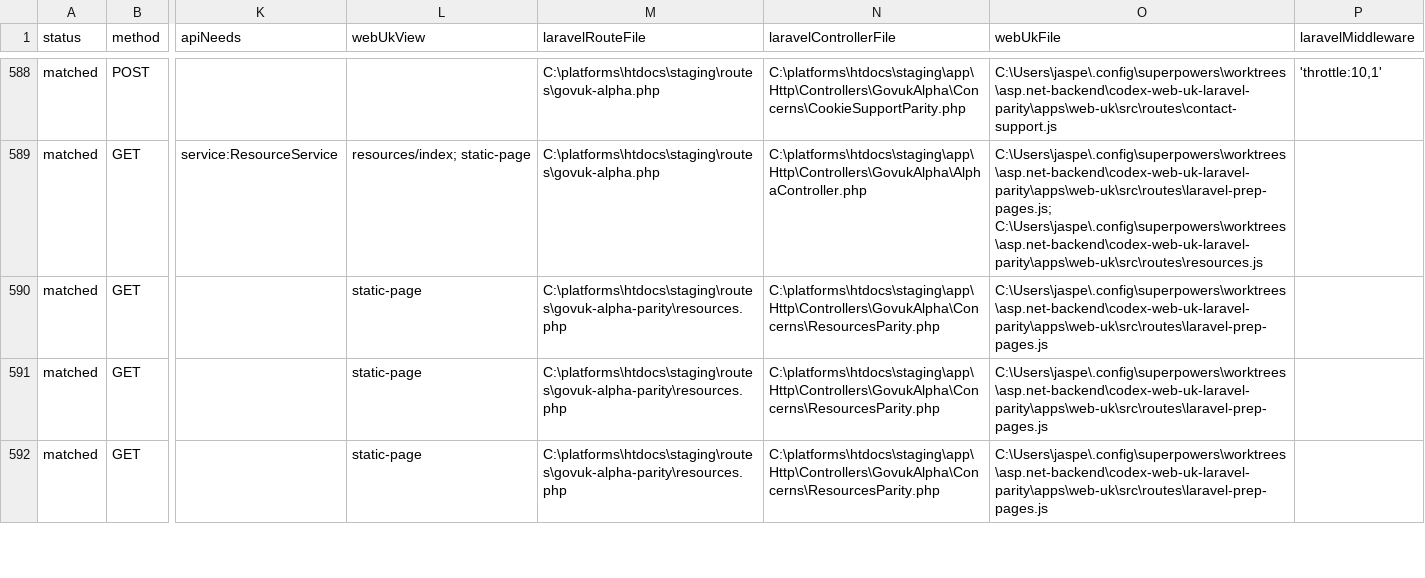
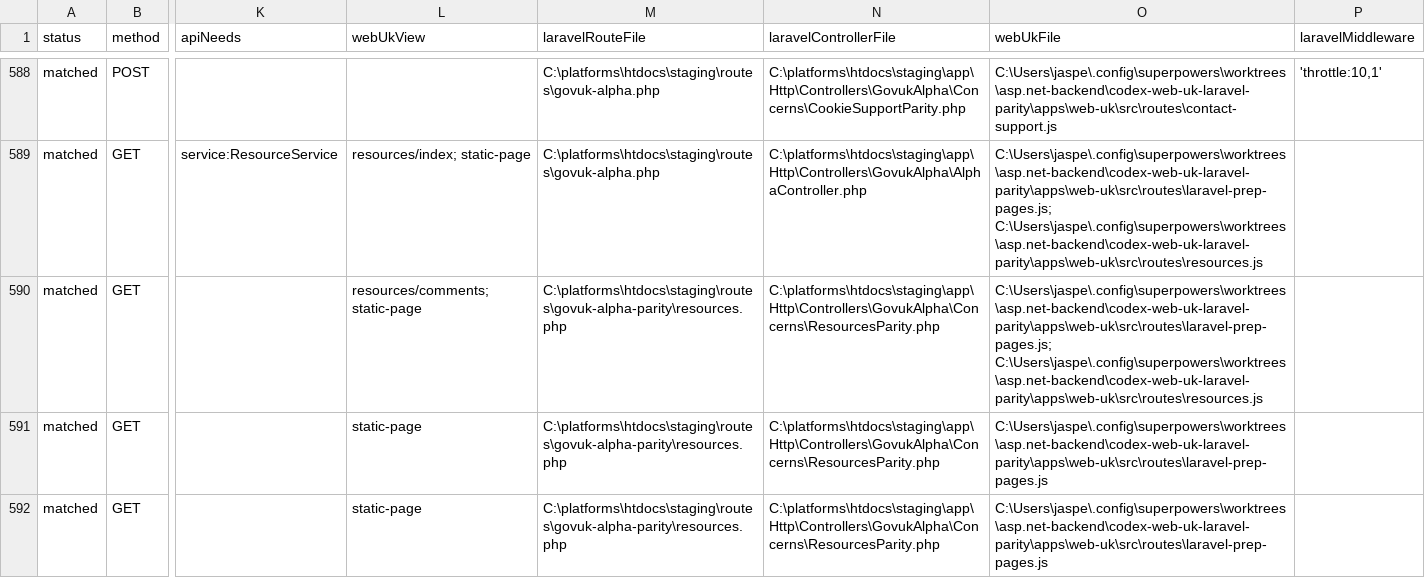
Before and after one commit to jasperfordesq-ai/api.project-nexus.net, a CSV file: apps/web-uk/docs/generated/accessible-route-matrix.csv, drawn as a sheet; only a part is shown, gaps mark what is left out; the diff names each change by its address in the sheet, - before the commit and + after, or states it on an @@ line.

Commit message:
feat: add Laravel resource comments page

```diff
--- a/apps/web-uk/docs/generated/accessible-route-matrix.csv
+++ b/apps/web-uk/docs/generated/accessible-route-matrix.csv
-L590 (webUkView): static-page
+L590 (webUkView): resources/comments; static-page
-O590 (webUkFile): C:\Users\jaspe\.config\superpowers\worktrees\asp.net-backend\codex-web-uk-laravel-parity\apps\web-uk\src\routes\laravel-prep-pages.js
+O590 (webUkFile): C:\Users\jaspe\.config\superpowers\worktrees\asp.net-backend\codex-web-uk-laravel-parity\apps\web-uk\src\routes\laravel-prep-pages.js; C:\Users\jaspe\.config\superpowers\worktrees\asp.net-backend\codex-web-uk-laravel-parity\apps\web-uk\src\routes\resources.js
```
Also changed, not shown: 7 other files.
